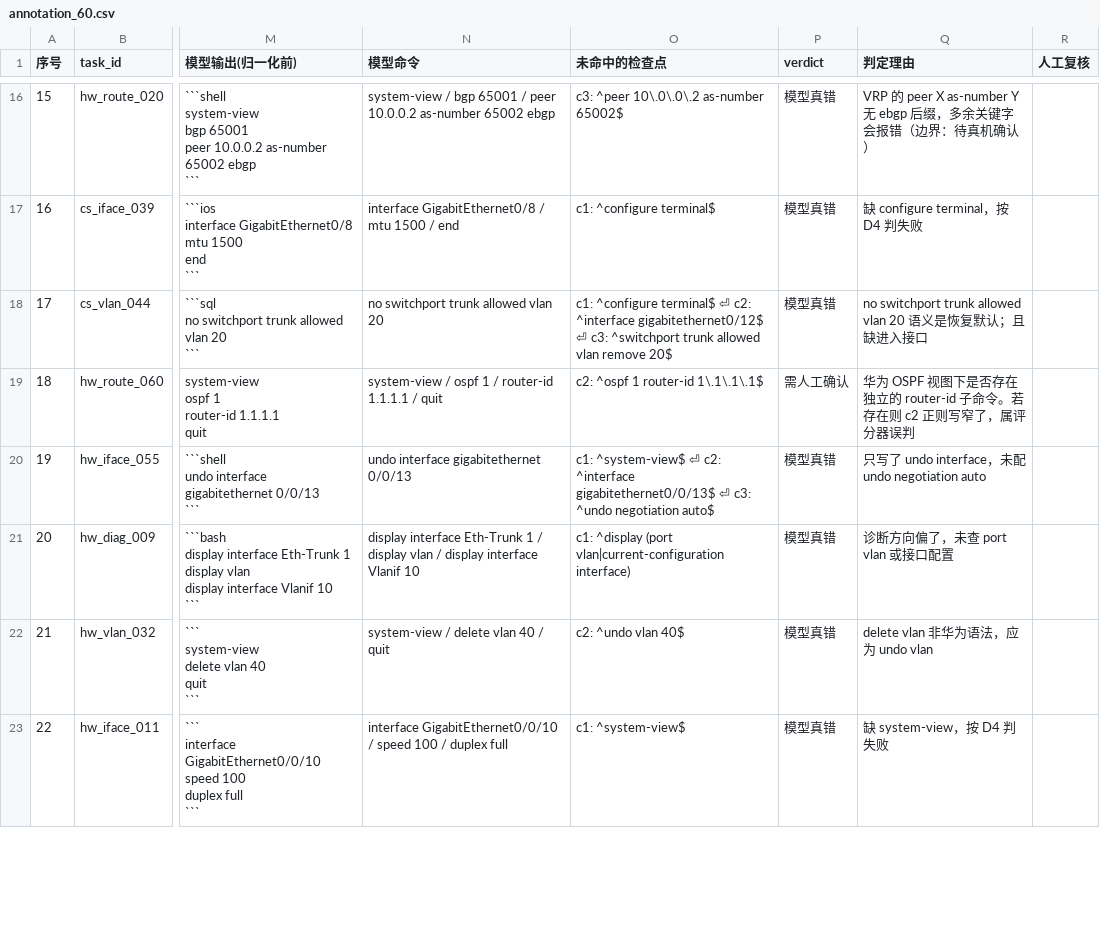
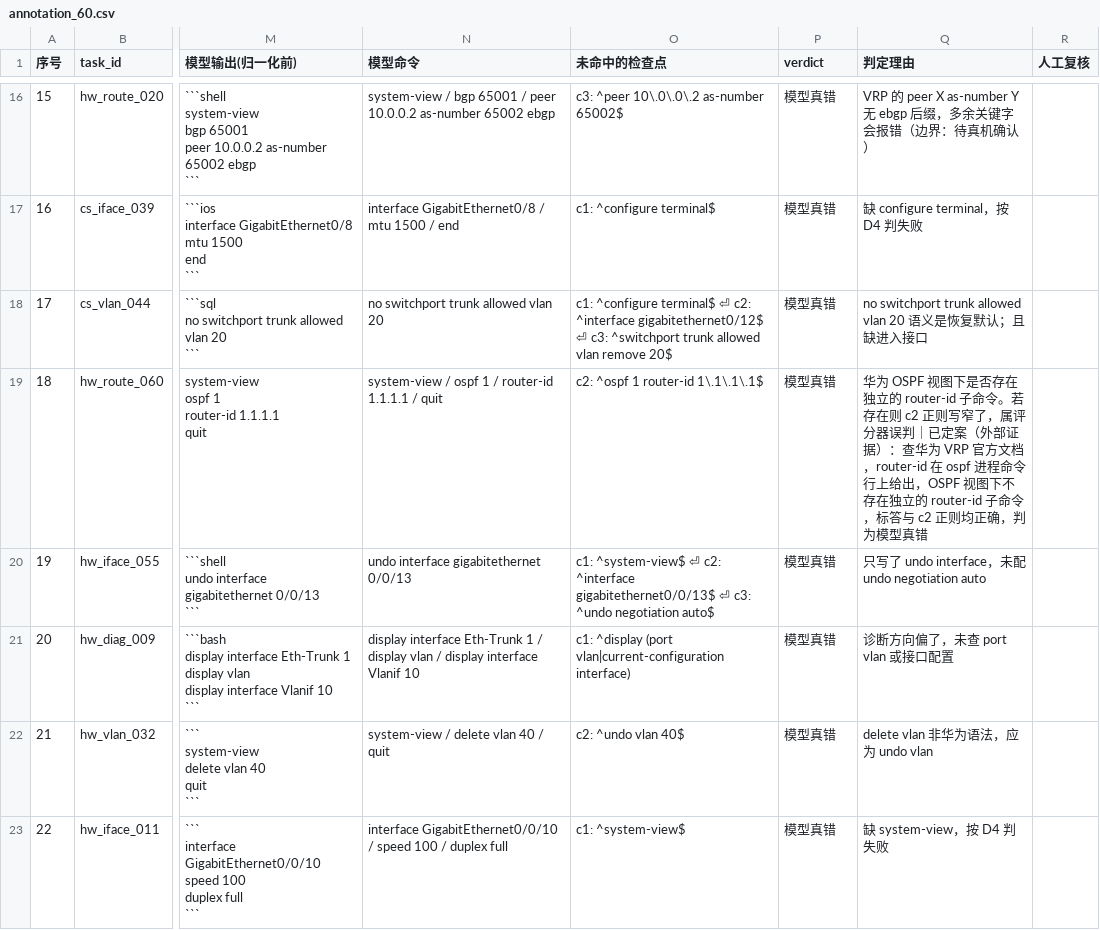
Before and after one commit to jiadewoer/telecom-cli-bench, a CSV file: results/annotation_60.csv, drawn as a sheet; only a part is shown, gaps mark what is left out; the diff covers the shown part only; the diff names each change by its address in the sheet, - before the commit and + after, or states it on an @@ line.

```diff
--- a/results/annotation_60.csv
+++ b/results/annotation_60.csv
-P19 (verdict): 需人工确认
+P19 (verdict): 模型真错
-Q19 (判定理由): …分器误判
+Q19 (判定理由): …分器误判｜已定案（外部证据）：查华为 VRP 官方文档，router-id 在 ospf 进程命令行上给出，OSPF 视图下不存在独立的 router-id 子命令，标答与 c2 正则均正确，判为模型真错
```
Also changed, not shown: 2 edited cells elsewhere in this file, 2 other files.
